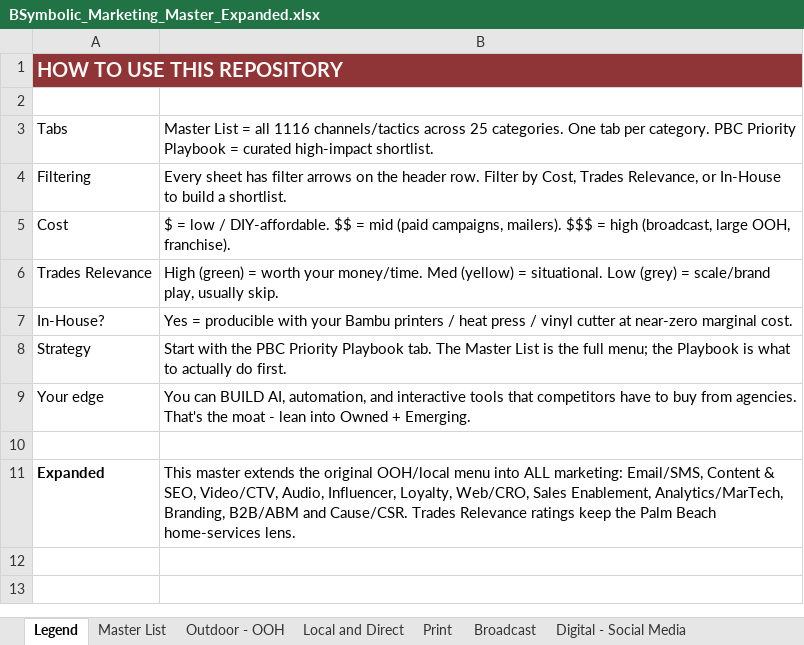
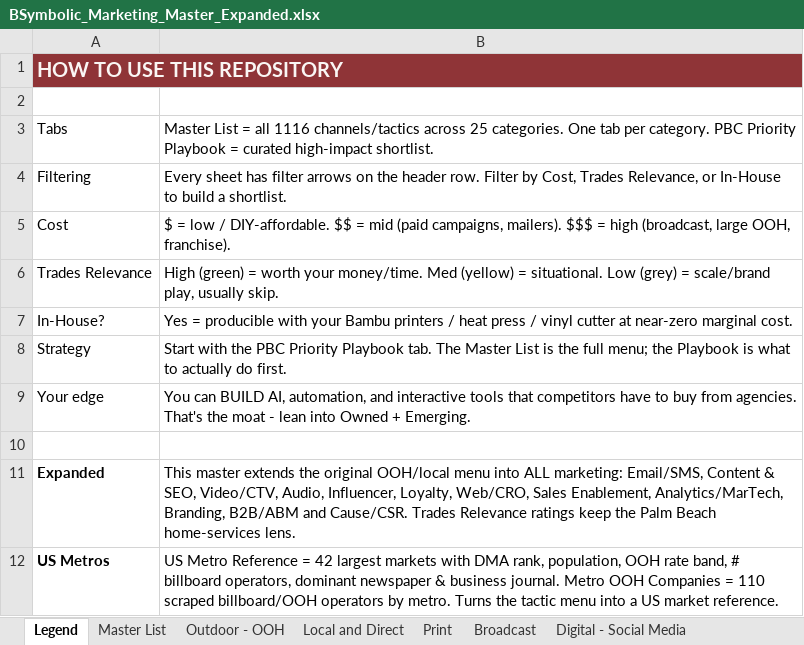
Before and after one commit to denrod25-del/python_debugging-, an Excel workbook: marketing-repository/data/BSymbolic_Marketing_Master_Expanded.xlsx, sheet Legend, drawn as a sheet; values as stored, in another font and other column widths than the file's, no borders; the diff names each change by its address in the sheet, - before the commit and + after, or states it on an @@ line.

```diff
--- a/marketing-repository/data/BSymbolic_Marketing_Master_Expanded.xlsx (sheet Legend)
+++ b/marketing-repository/data/BSymbolic_Marketing_Master_Expanded.xlsx (sheet Legend)
+row 12: US Metros | US Metro Reference = 42 largest markets with DMA rank, population, OOH rate band, # billboard operators, dominant newspaper & business journal. Metro OOH Companies = 110 scraped billboard/OOH operators by metro. Turns the tactic menu into a US market reference.
```
Also changed, not shown: other sheet tabs, 3 other files.
